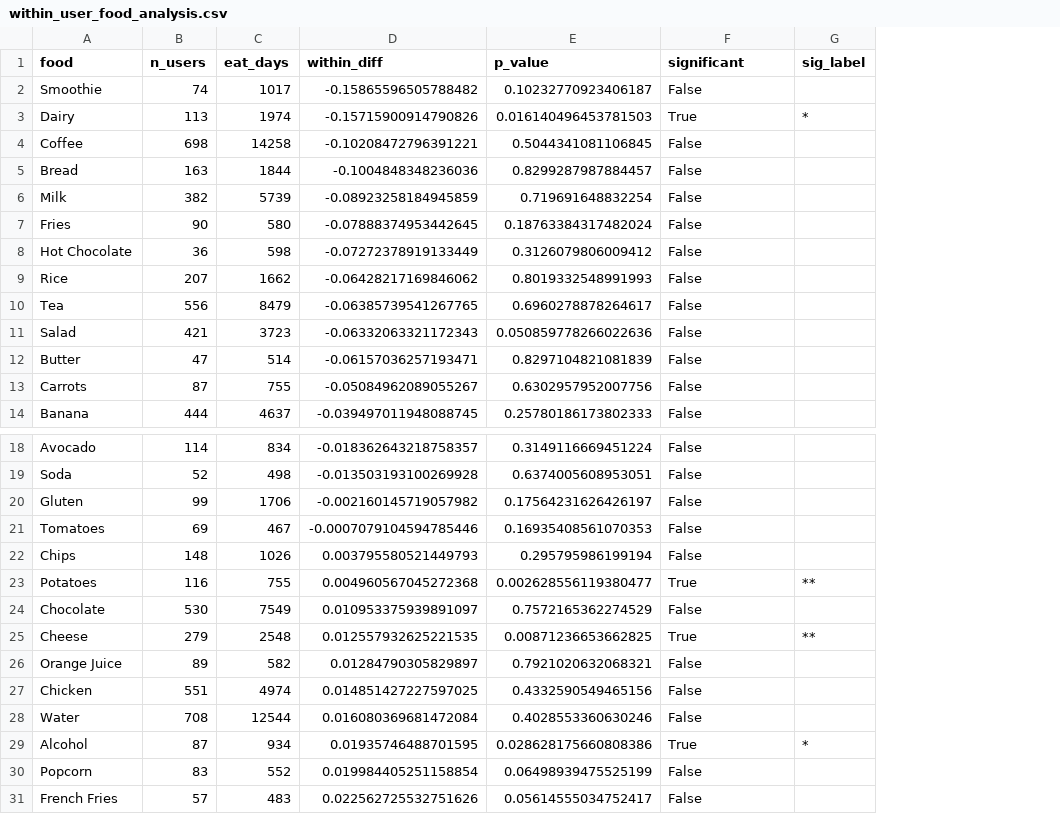
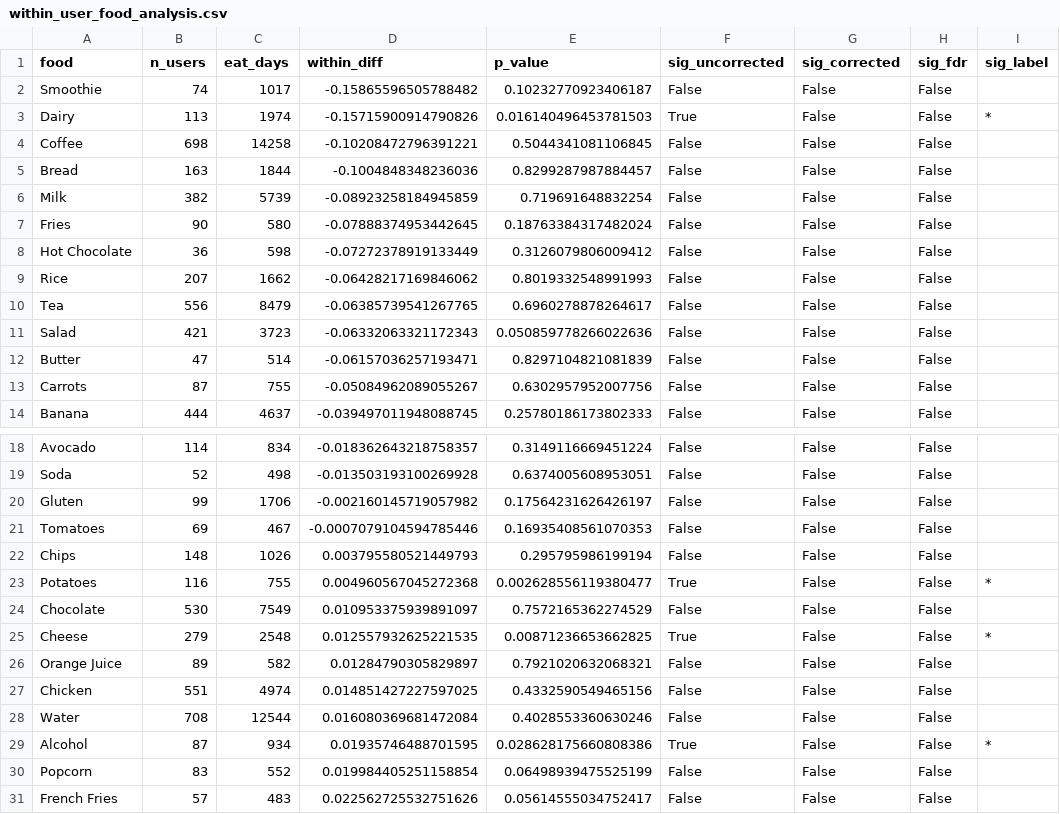
Before and after one commit to hannypoo/msis522-hw1, a CSV file: data/within_user_food_analysis.csv, drawn as a sheet; only a part is shown, gaps mark what is left out; addresses are those after the commit; the diff names each change by its address in the sheet, - before the commit and + after, or states it on an @@ line.

```diff
--- a/data/within_user_food_analysis.csv
+++ b/data/within_user_food_analysis.csv
+column G (sig_corrected), rows 2-14: all False; rows 18-31: all False
+column H (sig_fdr), rows 2-14: all False; rows 18-31: all False
-F1: significant
+F1: sig_uncorrected
-I23 (sig_label): **
+I23 (sig_label): *
-I25 (sig_label): **
+I25 (sig_label): *
```
Also changed, not shown: 5 other files.
